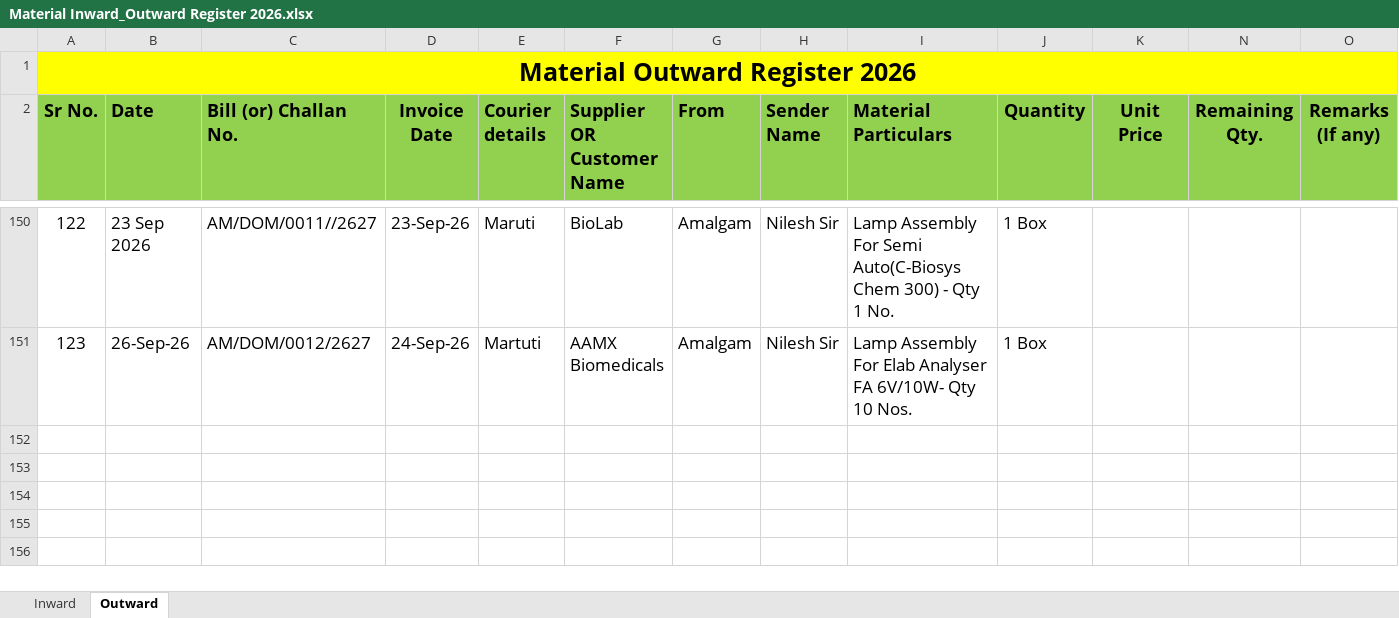
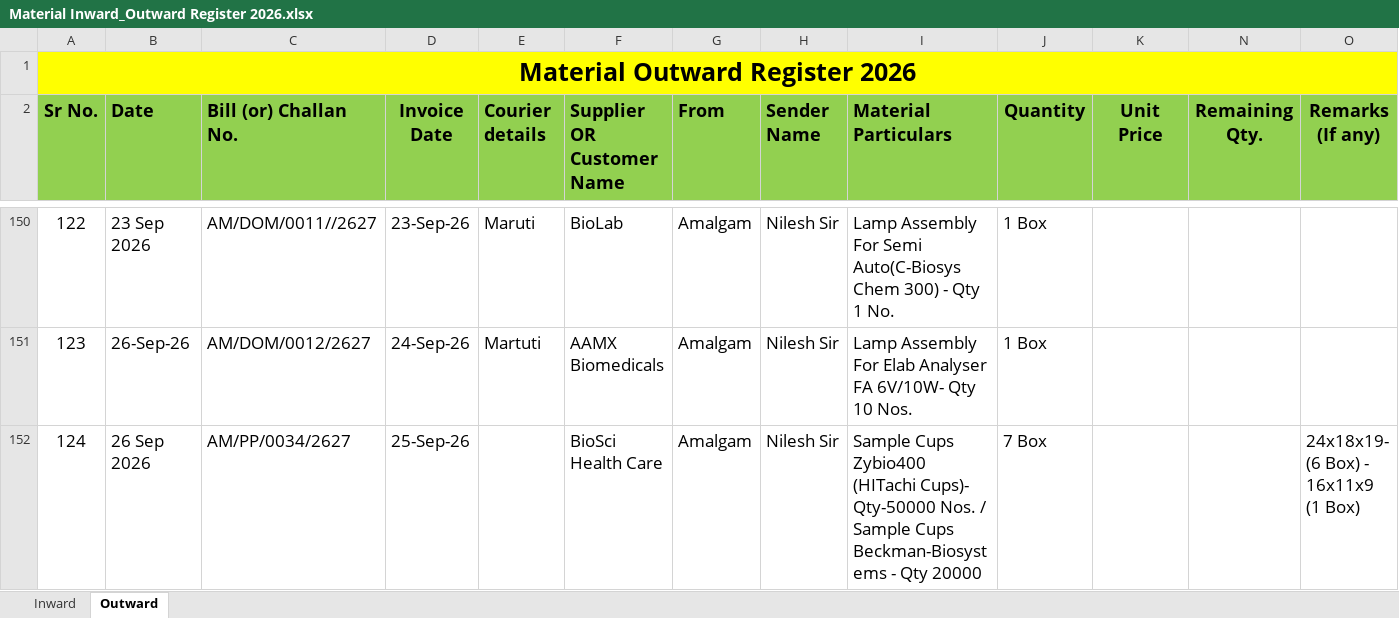
Before and after one commit to Rohidas1974/BioAmalDocument, an Excel workbook: Material Inward_Outward Register 2026.xlsx, sheet Outward, drawn as a sheet; only a part is shown, gaps mark what is left out; values as stored, in another font and other column widths than the file's, no borders; the diff names each change by its address in the sheet, - before the commit and + after, or states it on an @@ line.

Commit message:
Auto-commit: 26-09-2026 11:55:16.65

```diff
--- a/Material Inward_Outward Register 2026.xlsx (sheet Outward)
+++ b/Material Inward_Outward Register 2026.xlsx (sheet Outward)
+row 152: 124 | 26 Sep 2026 | AM/PP/0034/2627 | 25-Sep-26 |  | BioSci Health Care | Amalgam | Nilesh Sir | Sample Cups Zybio400 (HITachi Cups)- Qty-50000 Nos. / Sample Cups Beckman-Biosystems - Qty 20000 | 7 Box |  |  | 24x18x19- (6 Box) - 16x11x9 (1 Box)
```
Also changed, not shown: sheet Inward.
